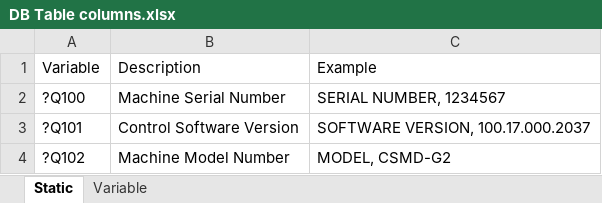
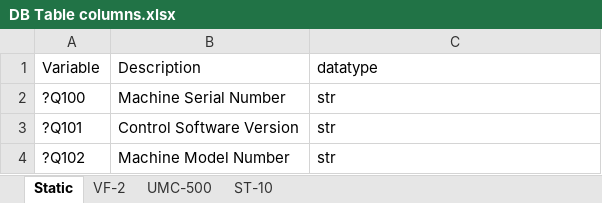
Before and after one commit to pkoprov/Haas-Data-Collection, an Excel workbook: DB Table columns.xlsx, sheet Static, drawn as a sheet; values as stored, in another font and other column widths than the file's, no borders; the diff names each change by its address in the sheet, - before the commit and + after, or states it on an @@ line.

Commit message:
add datatype column

```diff
--- a/DB Table columns.xlsx (sheet Static)
+++ b/DB Table columns.xlsx (sheet Static)
-sheet tab: Variable
+sheet tab: VF-2
+sheet tab: UMC-500
+sheet tab: ST-10
-C1: Example
+C1: datatype
-C2: SERIAL NUMBER, 1234567
+C2: str
-C3: SOFTWARE VERSION, 100.17.000.2037
+C3: str
-C4: MODEL, CSMD-G2
+C4: str
```
Also changed, not shown: sheet VF-2, 1 other file.
